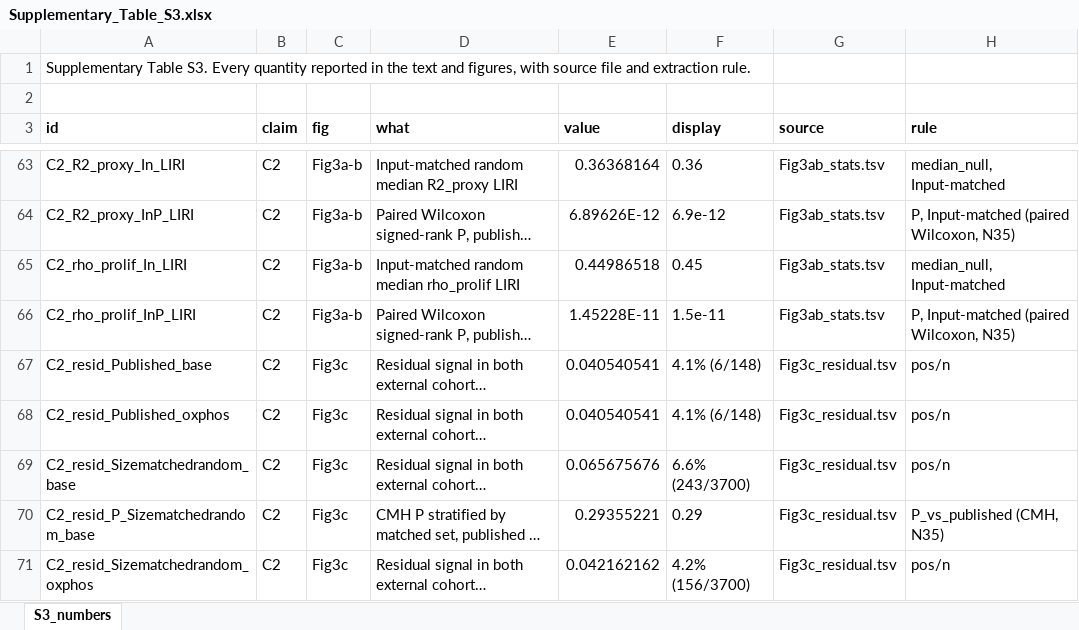
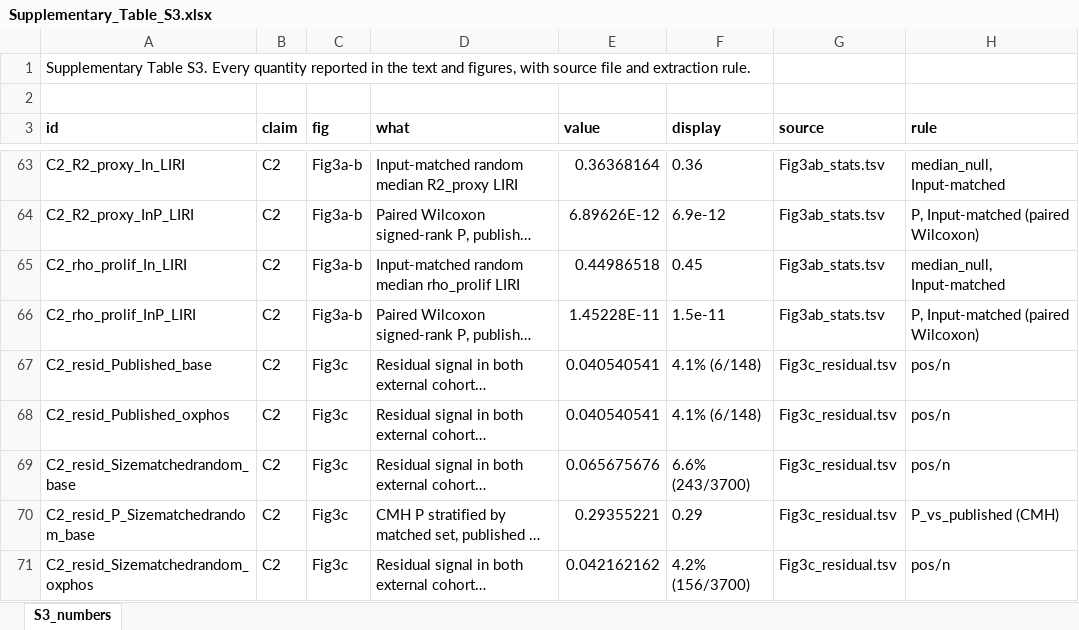
Before and after one commit to 16670261054-jpg/hcc-signature-audit, an Excel workbook: supplementary_tables/Supplementary_Table_S3.xlsx, sheet S3_numbers, drawn as a sheet; only a part is shown, gaps mark what is left out; long unchanged cells end in …; values as stored, in another font and other column widths than the file's, no borders; the diff covers the shown part only; the diff names each change by its address in the sheet, - before the commit and + after, or states it on an @@ line.

```diff
--- a/supplementary_tables/Supplementary_Table_S3.xlsx (sheet S3_numbers)
+++ b/supplementary_tables/Supplementary_Table_S3.xlsx (sheet S3_numbers)
-H64 (rule): P, Input-matched (paired Wilcoxon, N35)
+H64 (rule): P, Input-matched (paired Wilcoxon)
-H66 (rule): P, Input-matched (paired Wilcoxon, N35)
+H66 (rule): P, Input-matched (paired Wilcoxon)
-H70 (rule): P_vs_published (CMH, N35)
+H70 (rule): P_vs_published (CMH)
```
Also changed, not shown: 3 added rows and 30 edited cells elsewhere in this sheet, supplementary_tables/Supplementary_Table_S1.xlsx, supplementary_tables/Supplementary_Table_S2.xlsx, 8 other files.
